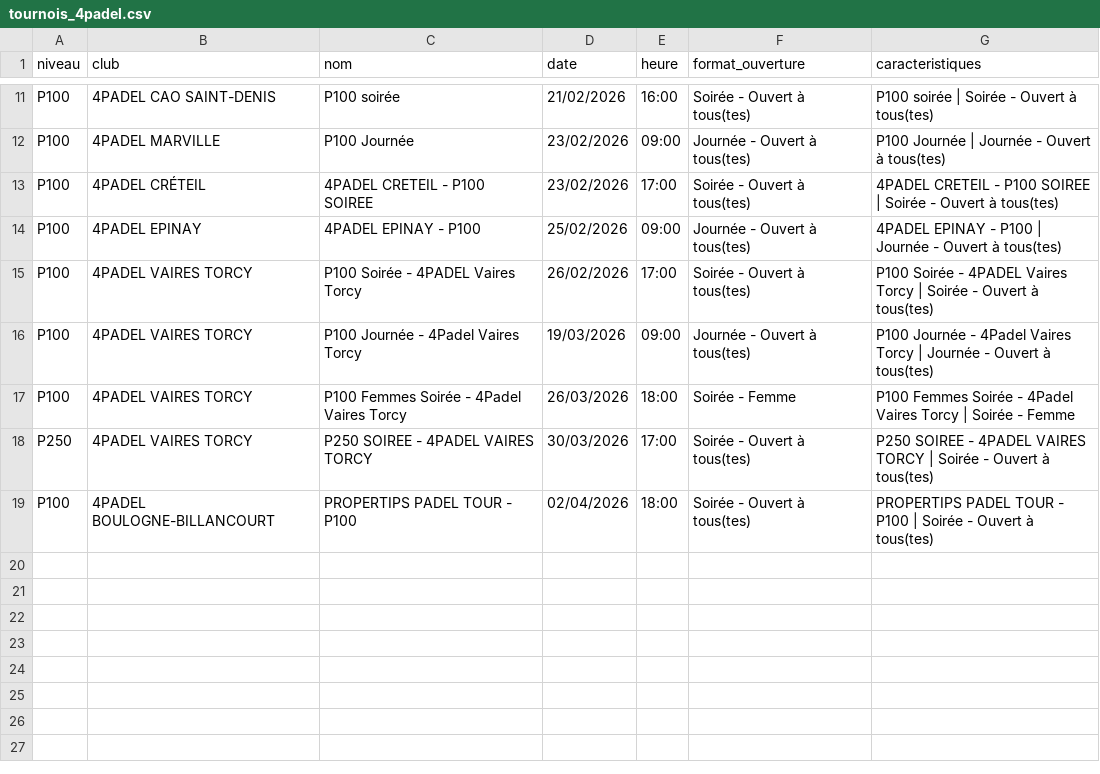
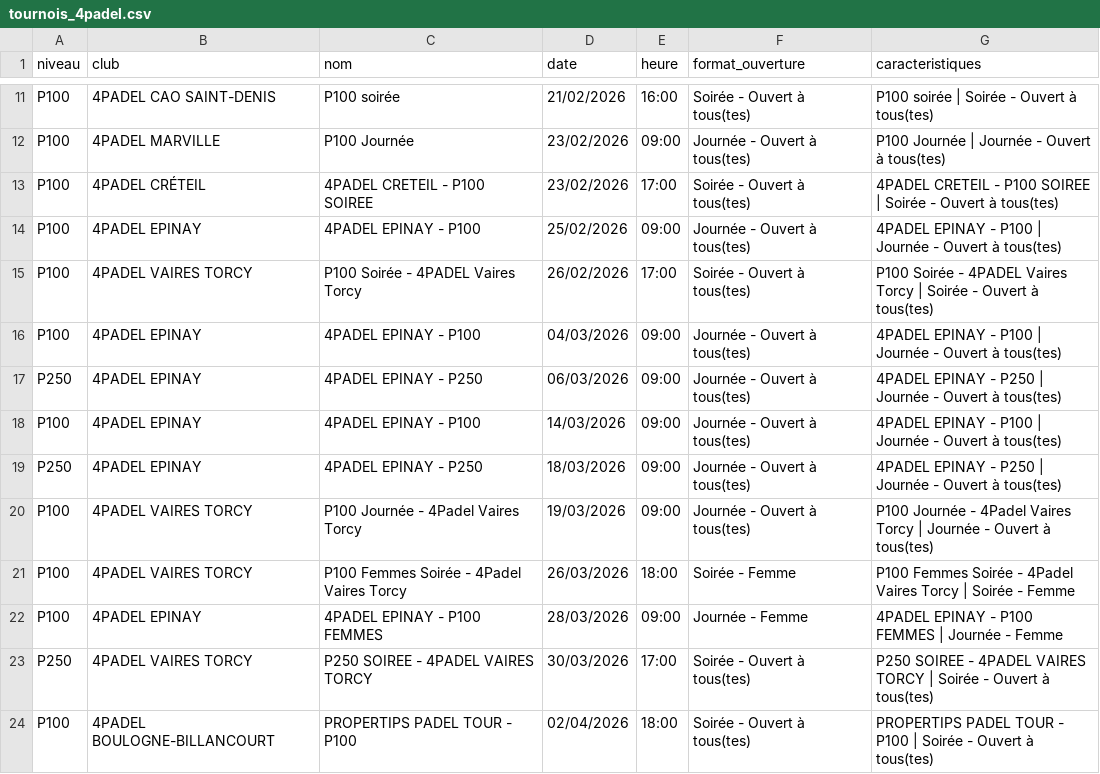
Before and after one commit to TheBigLouloup/Padel, a CSV file: tournois_4padel.csv, drawn as a sheet; only a part is shown, gaps mark what is left out.

```diff
--- a/tournois_4padel.csv
+++ b/tournois_4padel.csv
@@ -15,4 +15,9 @@ P100,4PADEL EPINAY,4PADEL EPINAY - P100,25/02/2026,09:00,Journée - Ouvert à to
 P100,4PADEL VAIRES TORCY,P100 Soirée - 4PADEL Vaires Torcy,26/02/2026,17:00,Soirée - Ouvert à tous(tes),P100 Soirée - 4PADEL Vaires Torcy | Soirée - Ouvert à tous(tes)
+P100,4PADEL EPINAY,4PADEL EPINAY - P100,04/03/2026,09:00,Journée - Ouvert à tous(tes),4PADEL EPINAY - P100 | Journée - Ouvert à tous(tes)
+P250,4PADEL EPINAY,4PADEL EPINAY - P250,06/03/2026,09:00,Journée - Ouvert à tous(tes),4PADEL EPINAY - P250 | Journée - Ouvert à tous(tes)
+P100,4PADEL EPINAY,4PADEL EPINAY - P100,14/03/2026,09:00,Journée - Ouvert à tous(tes),4PADEL EPINAY - P100 | Journée - Ouvert à tous(tes)
+P250,4PADEL EPINAY,4PADEL EPINAY - P250,18/03/2026,09:00,Journée - Ouvert à tous(tes),4PADEL EPINAY - P250 | Journée - Ouvert à tous(tes)
 P100,4PADEL VAIRES TORCY,P100 Journée - 4Padel Vaires Torcy,19/03/2026,09:00,Journée - Ouvert à tous(tes),P100 Journée - 4Padel Vaires Torcy | Journée - Ouvert à tous(tes)
 P100,4PADEL VAIRES TORCY,P100 Femmes Soirée - 4Padel Vaires Torcy,26/03/2026,18:00,Soirée - Femme,P100 Femmes Soirée - 4Padel Vaires Torcy | Soirée - Femme
+P100,4PADEL EPINAY,4PADEL EPINAY - P100 FEMMES,28/03/2026,09:00,Journée - Femme,4PADEL EPINAY - P100 FEMMES | Journée - Femme
 P250,4PADEL VAIRES TORCY,P250 SOIREE - 4PADEL VAIRES TORCY,30/03/2026,17:00,Soirée - Ouvert à tous(tes),P250 SOIREE - 4PADEL VAIRES TORCY | Soirée - Ouvert à tous(tes)
```
Also changed, not shown: 1 other file.
